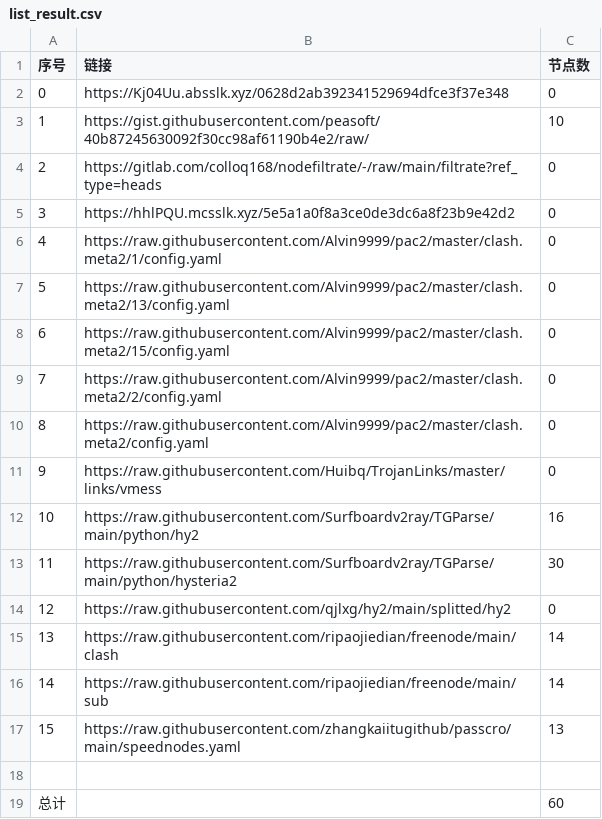
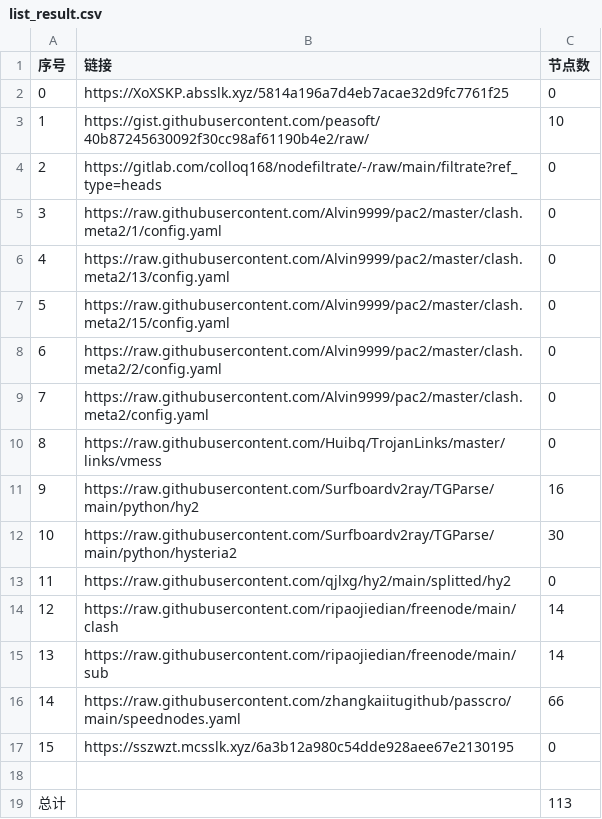
Before and after one commit to 2-civilization/NoMoreWalls, a CSV file: list_result.csv, drawn as a sheet; removed rows and columns are numbered as before the commit, all else as after; the diff names each change by its address in the sheet, - before the commit and + after, or states it on an @@ line.

```diff
--- a/list_result.csv
+++ b/list_result.csv
-B2 (链接): https://Kj04Uu.absslk.xyz/0628d2ab392341529694dfce3f37e348
+B2 (链接): https://XoXSKP.absslk.xyz/5814a196a7d4eb7acae32d9fc7761f25
-row 5: 3 | https://hhlPQU.mcsslk.xyz/5e5a1a0f8a3ce0de3dc6a8f23b9e42d2 | 0
@@ column A (序号) renumbered between rows 5 and 16 @@
-C16 (节点数): 13
+C16 (节点数): 66
+row 17: 15 | https://sszwzt.mcsslk.xyz/6a3b12a980c54dde928aee67e2130195 | 0
-C19 (节点数): 60
+C19 (节点数): 113
```
Also changed, not shown: 15 other files.
